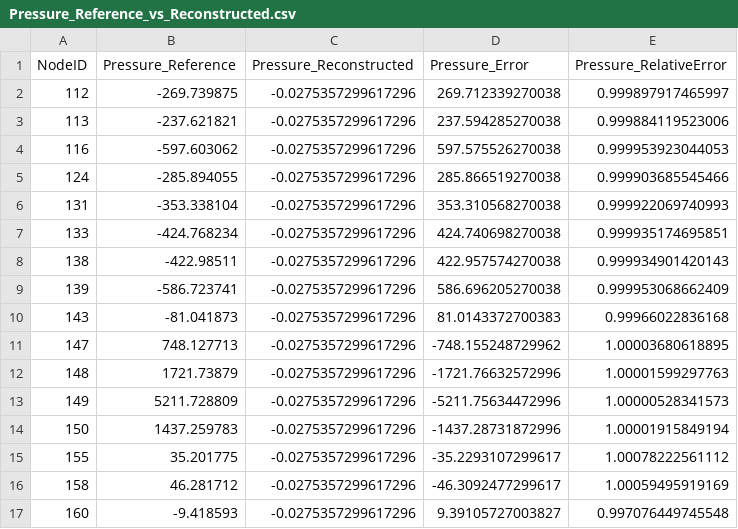
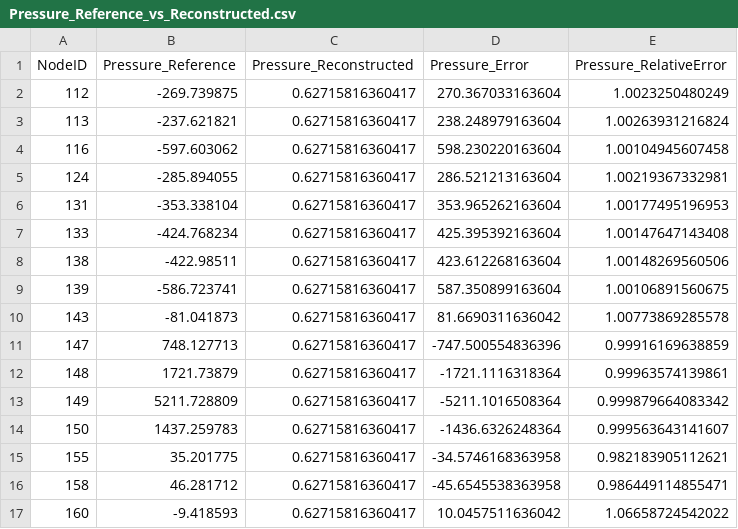
Before and after one commit to 3jsjj/learn_job, a CSV file: iFEM/finaltry/prepar/Pressure_Reference_vs_Reconstructed.csv, drawn as a sheet.

```diff
--- a/iFEM/finaltry/prepar/Pressure_Reference_vs_Reconstructed.csv
+++ b/iFEM/finaltry/prepar/Pressure_Reference_vs_Reconstructed.csv
@@ -1,17 +1,17 @@
 NodeID,Pressure_Reference,Pressure_Reconstructed,Pressure_Error,Pressure_RelativeError
-112,-269.739875,-0.0275357299617296,269.712339270038,0.999897917465997
-113,-237.621821,-0.0275357299617296,237.594285270038,0.999884119523006
-116,-597.603062,-0.0275357299617296,597.575526270038,0.999953923044053
-124,-285.894055,-0.0275357299617296,285.866519270038,0.999903685545466
-131,-353.338104,-0.0275357299617296,353.310568270038,0.999922069740993
-133,-424.768234,-0.0275357299617296,424.740698270038,0.999935174695851
-138,-422.98511,-0.0275357299617296,422.957574270038,0.999934901420143
-139,-586.723741,-0.0275357299617296,586.696205270038,0.999953068662409
-143,-81.041873,-0.0275357299617296,81.0143372700383,0.99966022836168
-147,748.127713,-0.0275357299617296,-748.155248729962,1.00003680618895
-148,1721.73879,-0.0275357299617296,-1721.76632572996,1.00001599297763
-149,5211.728809,-0.0275357299617296,-5211.75634472996,1.00000528341573
-150,1437.259783,-0.0275357299617296,-1437.28731872996,1.00001915849194
-155,35.201775,-0.0275357299617296,-35.2293107299617,1.00078222561112
-158,46.281712,-0.0275357299617296,-46.3092477299617,1.00059495919169
-160,-9.418593,-0.0275357299617296,9.39105727003827,0.997076449745548
+112,-269.739875,0.62715816360417,270.367033163604,1.0023250480249
+113,-237.621821,0.62715816360417,238.248979163604,1.00263931216824
+116,-597.603062,0.62715816360417,598.230220163604,1.00104945607458
+124,-285.894055,0.62715816360417,286.521213163604,1.00219367332981
+131,-353.338104,0.62715816360417,353.965262163604,1.00177495196953
+133,-424.768234,0.62715816360417,425.395392163604,1.00147647143408
+138,-422.98511,0.62715816360417,423.612268163604,1.00148269560506
+139,-586.723741,0.62715816360417,587.350899163604,1.00106891560675
+143,-81.041873,0.62715816360417,81.6690311636042,1.00773869285578
+147,748.127713,0.62715816360417,-747.500554836396,0.99916169638859
+148,1721.73879,0.62715816360417,-1721.1116318364,0.99963574139861
+149,5211.728809,0.62715816360417,-5211.1016508364,0.999879664083342
+150,1437.259783,0.62715816360417,-1436.6326248364,0.999563643141607
+155,35.201775,0.62715816360417,-34.5746168363958,0.982183905112621
+158,46.281712,0.62715816360417,-45.6545538363958,0.986449114855471
+160,-9.418593,0.62715816360417,10.0457511636042,1.06658724542022
```
Also changed, not shown: iFEM/finaltry/prepar/Displacement_Based_Pressure_Reconstruction.csv, iFEM/finaltry/prepar/Displacement_Magnitude_Check.csv, 19 other files.
